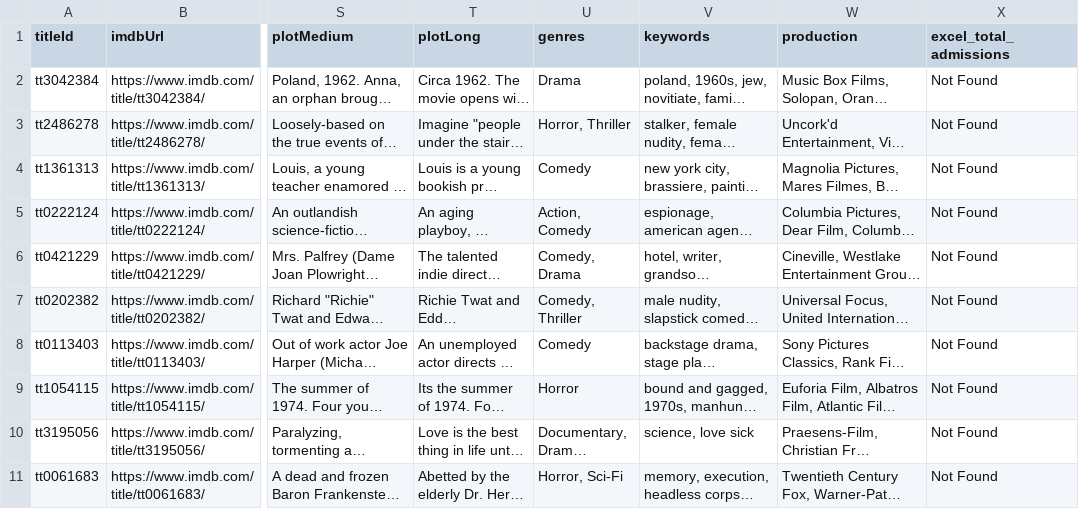
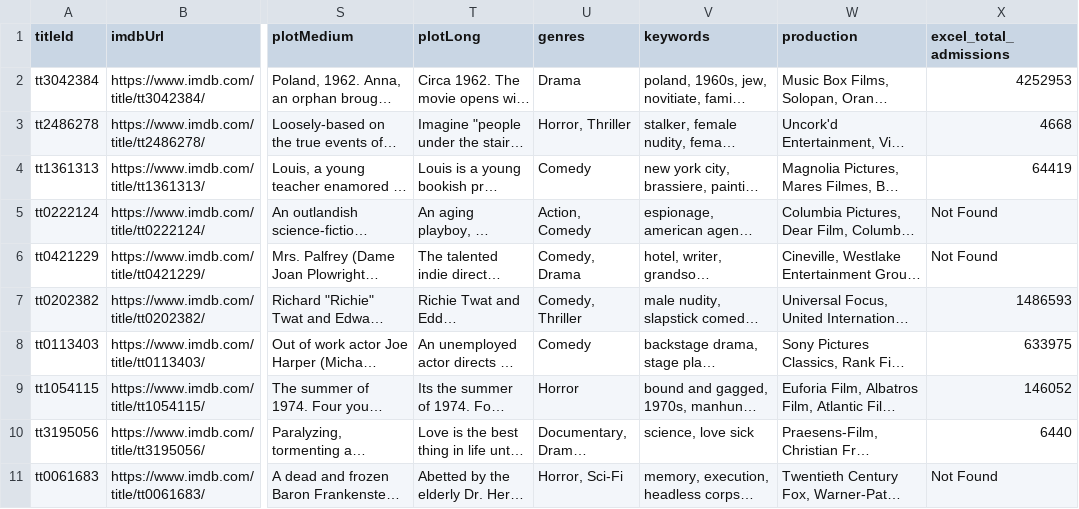
Before and after one commit to GeorgiosLoulakis/Analytics2Action, a CSV file: analysis/data/Lumiere_Excel_Test.csv, drawn as a sheet; only a part is shown, gaps mark what is left out; long unchanged cells end in …; the diff names each change by its address in the sheet, - before the commit and + after, or states it on an @@ line.

```diff
--- a/analysis/data/Lumiere_Excel_Test.csv
+++ b/analysis/data/Lumiere_Excel_Test.csv
-X2 (excel_total_admissions): Not Found
+X2 (excel_total_admissions): 4252953
-X3 (excel_total_admissions): Not Found
+X3 (excel_total_admissions): 4668
-X4 (excel_total_admissions): Not Found
+X4 (excel_total_admissions): 64419
-X7 (excel_total_admissions): Not Found
+X7 (excel_total_admissions): 1486593
-X8 (excel_total_admissions): Not Found
+X8 (excel_total_admissions): 633975
-X9 (excel_total_admissions): Not Found
+X9 (excel_total_admissions): 146052
-X10 (excel_total_admissions): Not Found
+X10 (excel_total_admissions): 6440
```
Also changed, not shown: 3 other files.
